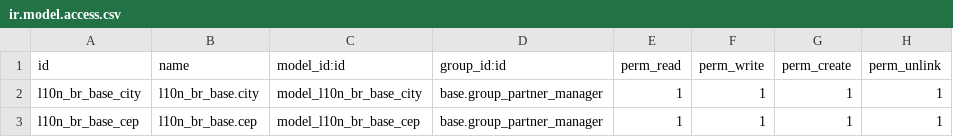
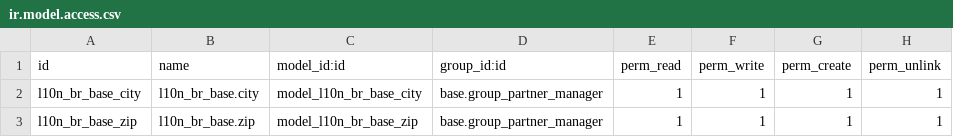
Before and after one commit to rflinhares/l10n_br_core, a CSV file: l10n_br_base/security/ir.model.access.csv, drawn as a sheet.

Commit message:
l10n_br_base e l10n_br_data_cep subistituido objeto l10n_br_base.cep para l10n_br_base.zip e mudado o nome do modulo l10n_br_data_cep para l10n_br_data_zip

```diff
--- a/l10n_br_base/security/ir.model.access.csv
+++ b/l10n_br_base/security/ir.model.access.csv
@@ -2,2 +2,2 @@
 "l10n_br_base_city","l10n_br_base.city","model_l10n_br_base_city","base.group_partner_manager",1,1,1,1
-"l10n_br_base_cep","l10n_br_base.cep","model_l10n_br_base_cep","base.group_partner_manager",1,1,1,1
+"l10n_br_base_zip","l10n_br_base.zip","model_l10n_br_base_zip","base.group_partner_manager",1,1,1,1
```
Also changed, not shown: 34 other files.
